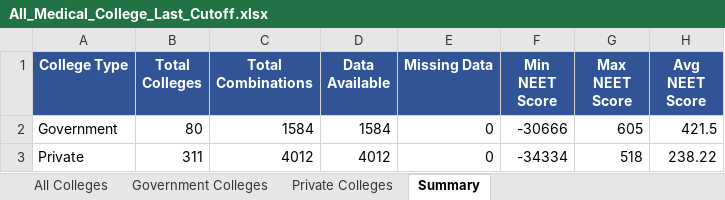
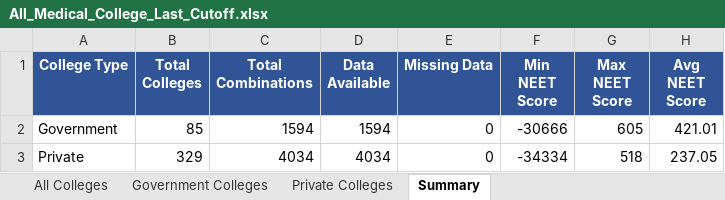
Before and after one commit to Radhesham87/Medical-Prediction, an Excel workbook: data/All_Medical_College_Last_Cutoff.xlsx, sheet Summary, drawn as a sheet; values as stored, in another font and other column widths than the file's, no borders; the diff names each change by its address in the sheet, - before the commit and + after, or states it on an @@ line.

Commit message:
Restore Devanagari font fix and sync data file

```diff
--- a/data/All_Medical_College_Last_Cutoff.xlsx (sheet Summary)
+++ b/data/All_Medical_College_Last_Cutoff.xlsx (sheet Summary)
-B2 (Total Colleges): 80
+B2 (Total Colleges): 85
-C2 (Total Combinations): 1584
+C2 (Total Combinations): 1594
-D2 (Data Available): 1584
+D2 (Data Available): 1594
-H2 (Avg NEET Score): 421.5
+H2 (Avg NEET Score): 421.01
-B3 (Total Colleges): 311
+B3 (Total Colleges): 329
-C3 (Total Combinations): 4012
+C3 (Total Combinations): 4034
-D3 (Data Available): 4012
+D3 (Data Available): 4034
-H3 (Avg NEET Score): 238.22
+H3 (Avg NEET Score): 237.05
```
Also changed, not shown: sheet All Colleges, sheet Private Colleges, sheet Government Colleges, hidden cells, 4 other files.
